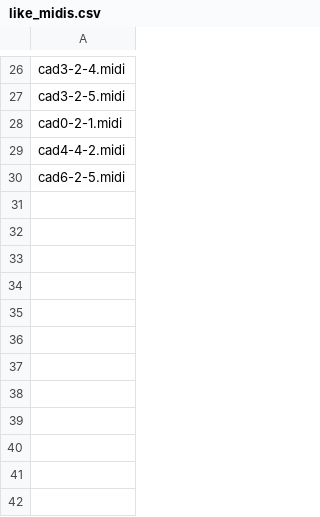
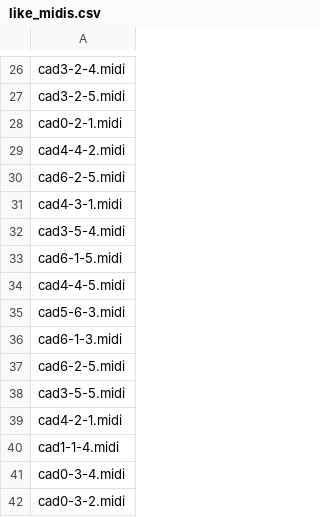
Before and after one commit to ortisan/MusicCreator, a CSV file: like_midis.csv, drawn as a sheet; only a part is shown, gaps mark what is left out; the diff names each change by its address in the sheet, - before the commit and + after, or states it on an @@ line.

```diff
--- a/like_midis.csv
+++ b/like_midis.csv
+row 31: cad4-3-1.midi
+row 32: cad3-5-4.midi
+row 33: cad6-1-5.midi
+row 34: cad4-4-5.midi
+row 35: cad5-6-3.midi
+row 36: cad6-1-3.midi
+row 37: cad6-2-5.midi
+row 38: cad3-5-5.midi
+row 39: cad4-2-1.midi
+row 40: cad1-1-4.midi
+row 41: cad0-3-4.midi
+row 42: cad0-3-2.midi
```
Also changed, not shown: dislike_midis.csv, 30 other files.
